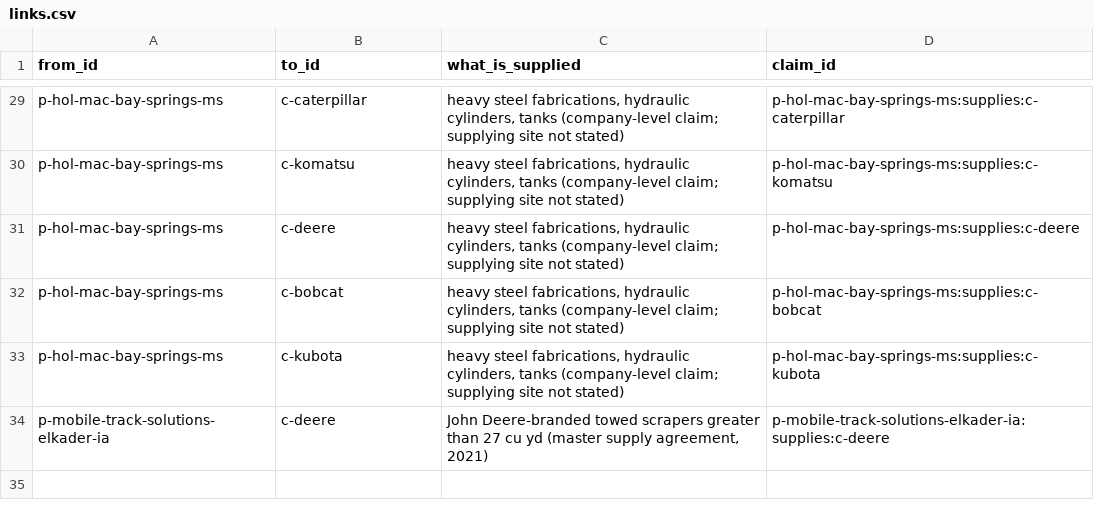
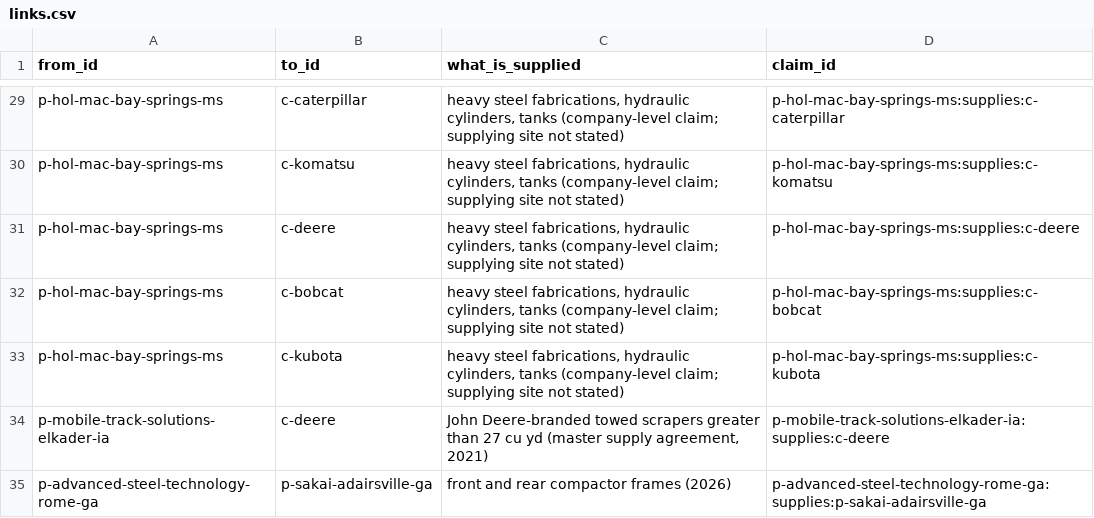
Before and after one commit to logosinnovation/weld, a CSV file: ledger/links.csv, drawn as a sheet; only a part is shown, gaps mark what is left out; the diff names each change by its address in the sheet, - before the commit and + after, or states it on an @@ line.

```diff
--- a/ledger/links.csv
+++ b/ledger/links.csv
+row 35: p-advanced-steel-technology-rome-ga | p-sakai-adairsville-ga | front and rear compactor frames (2026) | p-advanced-steel-technology-rome-ga:supplies:p-sakai-adairsville-ga
```
Also changed, not shown: 23 other files.
